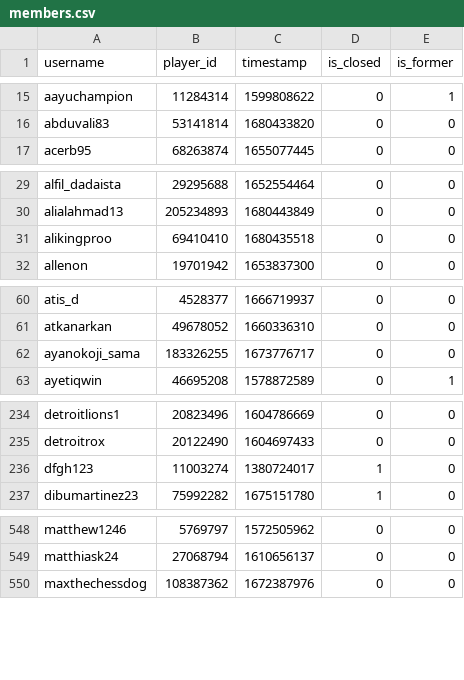
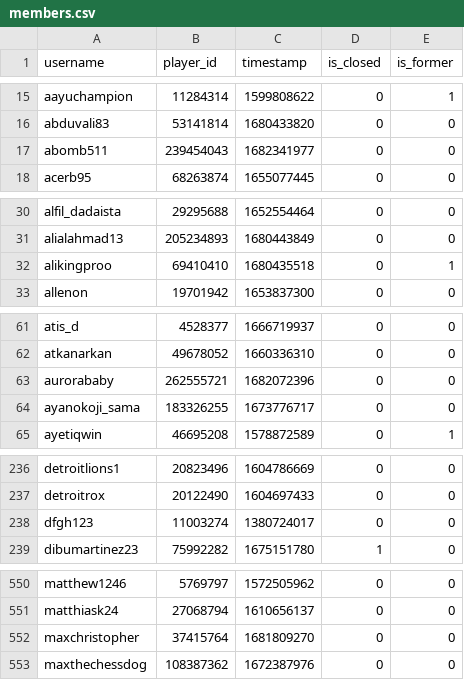
Before and after one commit to Sootopolis/tgbe-tools, a CSV file: members.csv, drawn as a sheet; only a part is shown, gaps mark what is left out; the diff covers the shown part only.

```diff
--- a/members.csv
+++ b/members.csv
@@ -16,2 +16,3 @@ aayuchampion,11284314,1599808622,0,1
 abduvali83,53141814,1680433820,0,0
+abomb511,239454043,1682341977,0,0
 acerb95,68263874,1655077445,0,0
@@ -30,3 +31,3 @@ alfil_dadaista,29295688,1652554464,0,0
 alialahmad13,205234893,1680443849,0,0
-alikingproo,69410410,1680435518,0,0
+alikingproo,69410410,1680435518,0,1
 allenon,19701942,1653837300,0,0
@@ -61,2 +62,3 @@ atis_d,4528377,1666719937,0,0
 atkanarkan,49678052,1660336310,0,0
+aurorababy,262555721,1682072396,0,0
 ayanokoji_sama,183326255,1673776717,0,0
@@ -235,3 +237,3 @@ detroitlions1,20823496,1604786669,0,0
 detroitrox,20122490,1604697433,0,0
-dfgh123,11003274,1380724017,1,0
+dfgh123,11003274,1380724017,0,0
 dibumartinez23,75992282,1675151780,1,0
@@ -549,2 +551,3 @@ matthew1246,5769797,1572505962,0,0
 matthiask24,27068794,1610656137,0,0
+maxchristopher,37415764,1681809270,0,0
 maxthechessdog,108387362,1672387976,0,0
```
Also changed, not shown: 2 edited cells elsewhere in this file, 1 other file.
